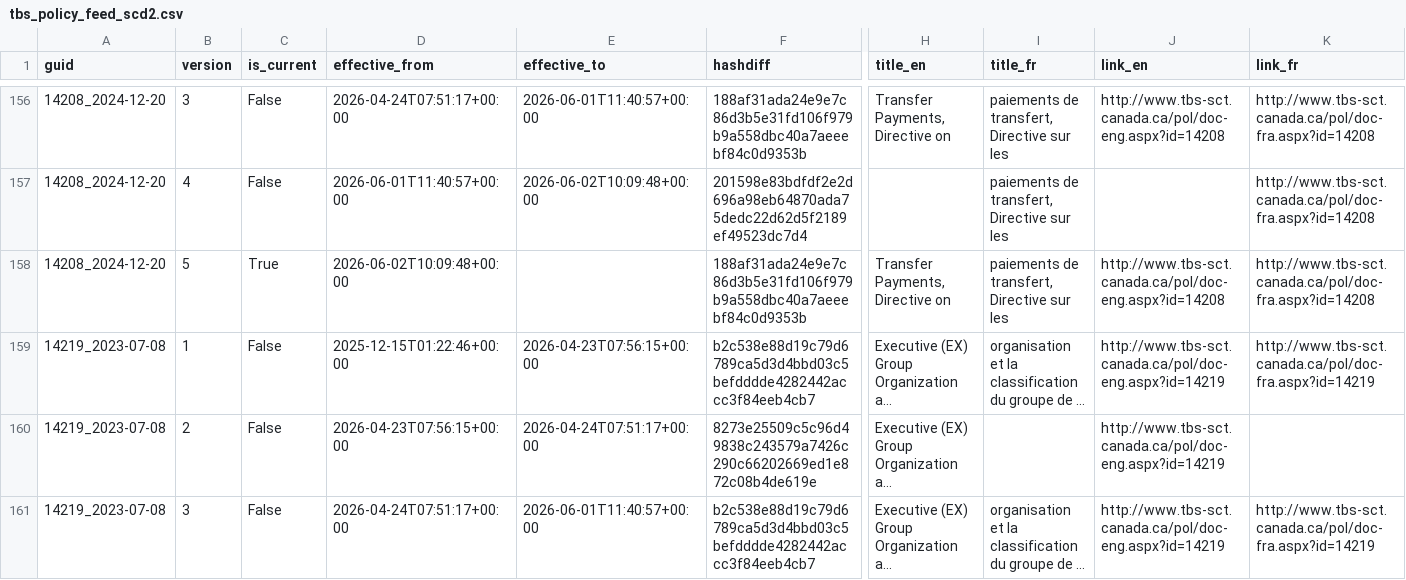
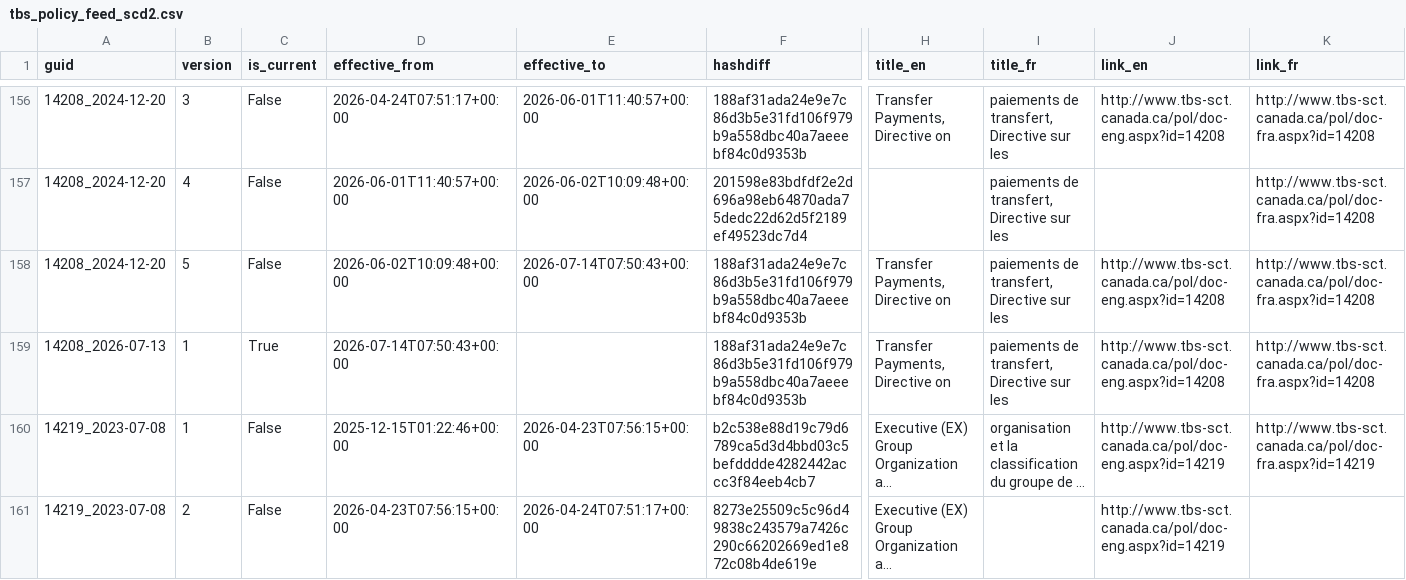
Before and after one commit to PatLittle/TBS-Policy-Hawk, a CSV file: data/tbs_policy_feed_scd2.csv, drawn as a sheet; only a part is shown, gaps mark what is left out; the shorter side is filled out with more unchanged rows; long unchanged cells end in …; rows hold the shown columns only; the diff names each change by its address in the sheet, - before the commit and + after, or states it on an @@ line.

```diff
--- a/data/tbs_policy_feed_scd2.csv
+++ b/data/tbs_policy_feed_scd2.csv
-C158 (is_current): True
+C158 (is_current): False
-E158 (effective_to): (empty)
+E158 (effective_to): 2026-07-14T07:50:43+00:00
+row 159: 14208_2026-07-13 | 1 | True | 2026-07-14T07:50:43+00:00 |  | 188af31ada24e9e7c86d3b5e31fd106f979b9a558dbc40a7aeeebf84c0d9353b | Transfer Payments, Directive on | paiements de transfert, Directive sur les | http://www.tbs-sct.canada.ca/pol/doc-eng.aspx?id=14208 | http://www.tbs-sct.canada.ca/pol/doc-fra.aspx?id=14208
```
Also changed, not shown: data/tbs_policy_feed_union_by_guid.csv.
